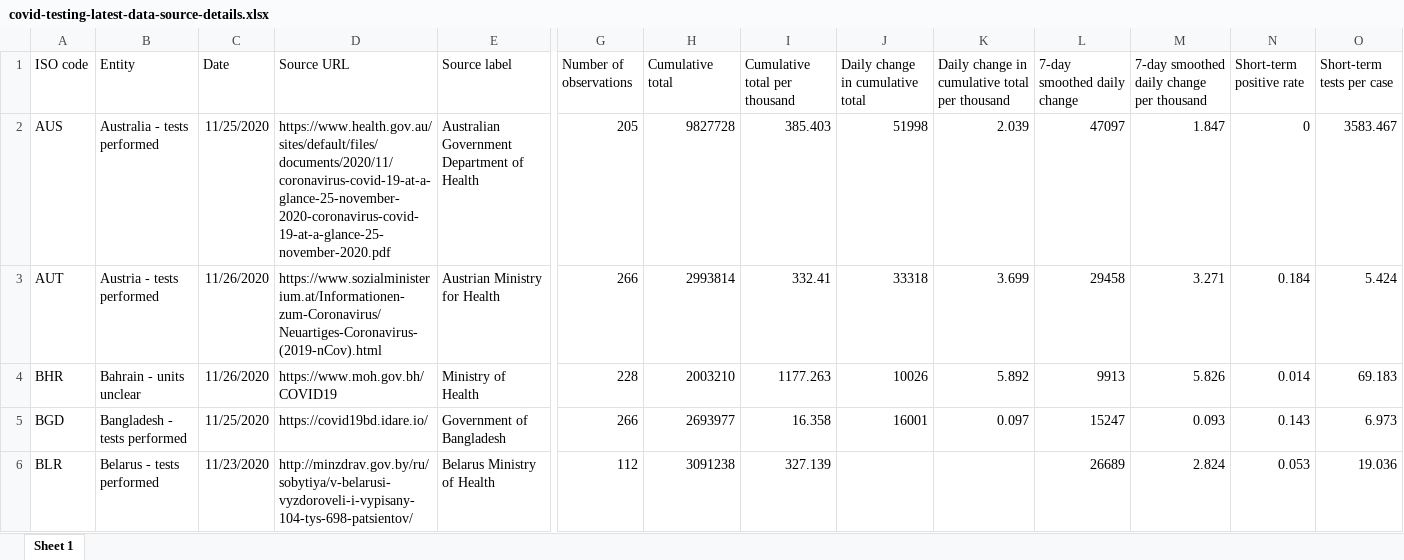
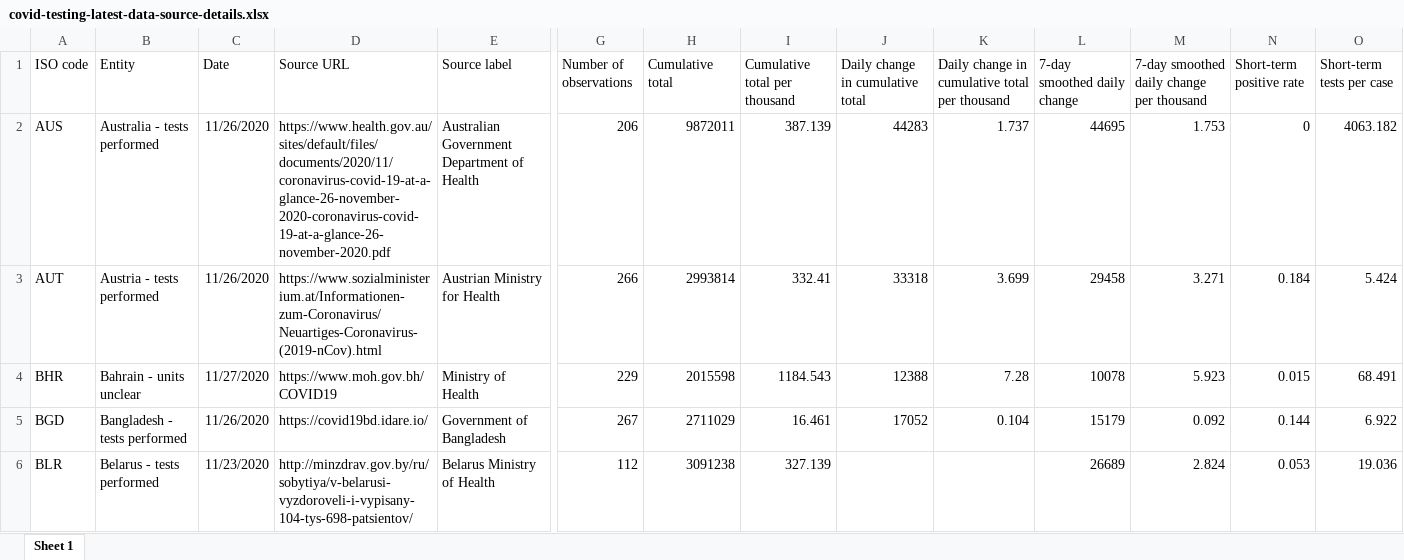
Before and after one commit to owid/covid-19-data, an Excel workbook: public/data/testing/covid-testing-latest-data-source-details.xlsx, sheet Sheet 1, drawn as a sheet; only a part is shown, gaps mark what is left out; values as stored, in another font and other column widths than the file's, no borders; the diff covers the shown part only; the diff names each change by its address in the sheet, - before the commit and + after, or states it on an @@ line.

```diff
--- a/public/data/testing/covid-testing-latest-data-source-details.xlsx (sheet Sheet 1)
+++ b/public/data/testing/covid-testing-latest-data-source-details.xlsx (sheet Sheet 1)
-C2 (Date): 11/25/2020
+C2 (Date): 11/26/2020
-D2 (Source URL): https://www.health.gov.au/sites/default/files/documents/2020/11/coronavirus-covid-19-at-a-glance-25-november-2020-coronavirus-covid-19-at-a-glance-25-november-2020.pdf
+D2 (Source URL): https://www.health.gov.au/sites/default/files/documents/2020/11/coronavirus-covid-19-at-a-glance-26-november-2020-coronavirus-covid-19-at-a-glance-26-november-2020.pdf
-G2 (Number of observations): 205
+G2 (Number of observations): 206
-H2 (Cumulative total): 9827728
+H2 (Cumulative total): 9872011
-I2 (Cumulative total per thousand): 385.403
+I2 (Cumulative total per thousand): 387.139
-J2 (Daily change in cumulative total): 51998
+J2 (Daily change in cumulative total): 44283
-K2: 2.039
+K2: 1.737
-L2 (7-day smoothed daily change): 47097
+L2 (7-day smoothed daily change): 44695
-M2: 1.847
+M2: 1.753
-O2 (Short-term tests per case): 3583.467
+O2 (Short-term tests per case): 4063.182
-C4 (Date): 11/26/2020
+C4 (Date): 11/27/2020
-G4 (Number of observations): 228
+G4 (Number of observations): 229
-H4 (Cumulative total): 2003210
+H4 (Cumulative total): 2015598
-I4 (Cumulative total per thousand): 1177.263
+I4 (Cumulative total per thousand): 1184.543
-J4 (Daily change in cumulative total): 10026
+J4 (Daily change in cumulative total): 12388
-K4: 5.892
+K4: 7.28
-L4 (7-day smoothed daily change): 9913
+L4 (7-day smoothed daily change): 10078
-M4: 5.826
+M4: 5.923
-N4 (Short-term positive rate): 0.014
+N4 (Short-term positive rate): 0.015
-O4 (Short-term tests per case): 69.183
+O4 (Short-term tests per case): 68.491
-C5 (Date): 11/25/2020
+C5 (Date): 11/26/2020
-G5 (Number of observations): 266
+G5 (Number of observations): 267
-H5 (Cumulative total): 2693977
+H5 (Cumulative total): 2711029
-I5 (Cumulative total per thousand): 16.358
+I5 (Cumulative total per thousand): 16.461
-J5 (Daily change in cumulative total): 16001
+J5 (Daily change in cumulative total): 17052
-K5: 0.097
+K5: 0.104
-L5 (7-day smoothed daily change): 15247
+L5 (7-day smoothed daily change): 15179
-M5: 0.093
+M5: 0.092
-N5 (Short-term positive rate): 0.143
+N5 (Short-term positive rate): 0.144
-O5 (Short-term tests per case): 6.973
+O5 (Short-term tests per case): 6.922
```
Also changed, not shown: 628 edited cells elsewhere in this sheet, 55 other files.
